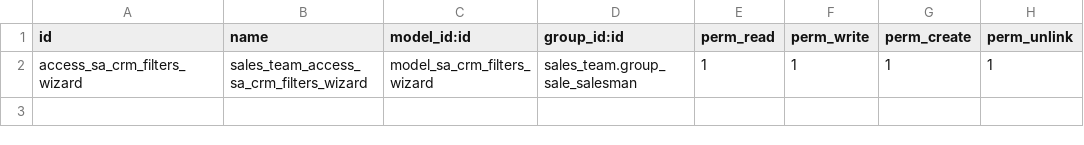
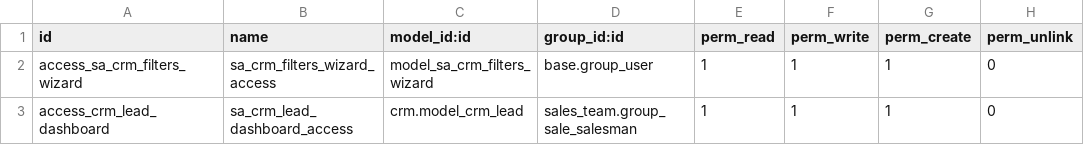
Before and after one commit to ghetiyaalish/SpaceX, a CSV file: custom-addons/sa_crm_dashboard_mini/security/ir.model.access.csv, drawn as a sheet.

```diff
--- a/custom-addons/sa_crm_dashboard_mini/security/ir.model.access.csv
+++ b/custom-addons/sa_crm_dashboard_mini/security/ir.model.access.csv
@@ -1,2 +1,3 @@
 id,name,model_id:id,group_id:id,perm_read,perm_write,perm_create,perm_unlink
-access_sa_crm_filters_wizard,sales_team_access_sa_crm_filters_wizard,model_sa_crm_filters_wizard,sales_team.group_sale_salesman,1,1,1,1
+access_sa_crm_filters_wizard,sa_crm_filters_wizard_access,model_sa_crm_filters_wizard,base.group_user,1,1,1,0
+access_crm_lead_dashboard,sa_crm_lead_dashboard_access,crm.model_crm_lead,sales_team.group_sale_salesman,1,1,1,0
```
Also changed, not shown: 24 other files.
